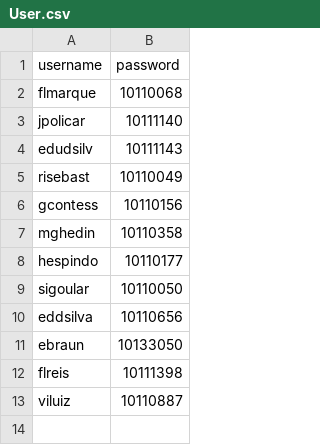
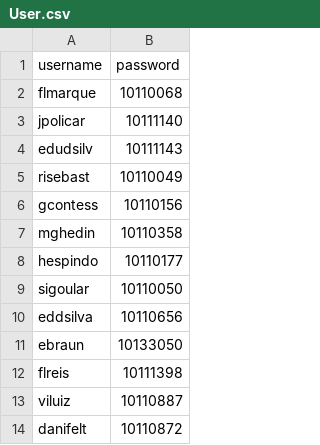
Before and after one commit to CatalogoEstoque/index, a CSV file: User.csv, drawn as a sheet; the diff names each change by its address in the sheet, - before the commit and + after, or states it on an @@ line.

Commit message:
User.csv

```diff
--- a/User.csv
+++ b/User.csv
+row 14: danifelt | 10110872
```
